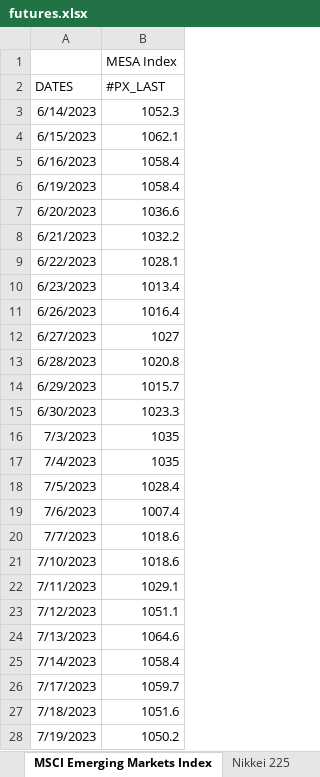
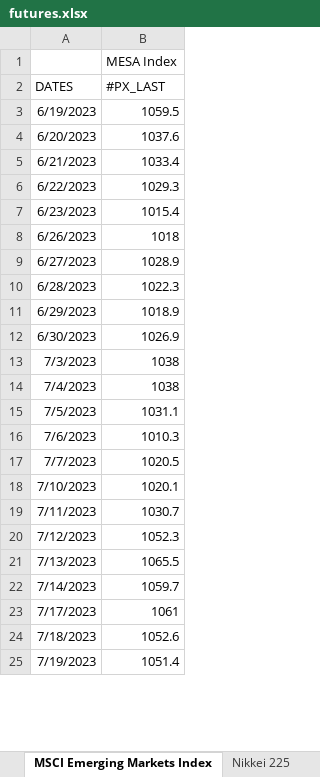
Before and after one commit to ssymhoven/drawdown-rsik, an Excel workbook: futures.xlsx, sheet MSCI Emerging Markets Index, drawn as a sheet; only a part is shown; values as stored, in another font and other column widths than the file's, no borders; removed rows and columns are numbered as before the commit, all else as after; the diff covers the shown part only; the diff names each change by its address in the sheet, - before the commit and + after, or states it on an @@ line.

```diff
--- a/futures.xlsx (sheet MSCI Emerging Markets Index)
+++ b/futures.xlsx (sheet MSCI Emerging Markets Index)
-row 3: 6/14/2023 | 1052.3
-row 4: 6/15/2023 | 1062.1
-row 5: 6/16/2023 | 1058.4
-B3 (#PX_LAST): 1058.4
+B3 (#PX_LAST): 1059.5
-B4 (#PX_LAST): 1036.6
+B4 (#PX_LAST): 1037.6
-B5 (#PX_LAST): 1032.2
+B5 (#PX_LAST): 1033.4
-B6 (#PX_LAST): 1028.1
+B6 (#PX_LAST): 1029.3
-B7 (#PX_LAST): 1013.4
+B7 (#PX_LAST): 1015.4
-B8 (#PX_LAST): 1016.4
+B8 (#PX_LAST): 1018
-B9 (#PX_LAST): 1027
+B9 (#PX_LAST): 1028.9
-B10 (#PX_LAST): 1020.8
+B10 (#PX_LAST): 1022.3
-B11 (#PX_LAST): 1015.7
+B11 (#PX_LAST): 1018.9
-B12 (#PX_LAST): 1023.3
+B12 (#PX_LAST): 1026.9
-B13:B14 (#PX_LAST): 1035
+B13:B14 (#PX_LAST): 1038
-B15 (#PX_LAST): 1028.4
+B15 (#PX_LAST): 1031.1
-B16 (#PX_LAST): 1007.4
+B16 (#PX_LAST): 1010.3
-B17 (#PX_LAST): 1018.6
+B17 (#PX_LAST): 1020.5
-B18 (#PX_LAST): 1018.6
+B18 (#PX_LAST): 1020.1
-B19 (#PX_LAST): 1029.1
+B19 (#PX_LAST): 1030.7
-B20 (#PX_LAST): 1051.1
+B20 (#PX_LAST): 1052.3
-B21 (#PX_LAST): 1064.6
+B21 (#PX_LAST): 1065.5
-B22 (#PX_LAST): 1058.4
+B22 (#PX_LAST): 1059.7
-B23 (#PX_LAST): 1059.7
+B23 (#PX_LAST): 1061
-B24 (#PX_LAST): 1051.6
+B24 (#PX_LAST): 1052.6
-B25 (#PX_LAST): 1050.2
+B25 (#PX_LAST): 1051.4
```
Also changed, not shown: 1 added row and 234 edited cells elsewhere in this sheet, sheet NASDAQ 100 Stock Index, sheet S&P 500 INDEX, sheet Deutsche Boerse AG German Stock, sheet EURO STOXX 50 Price Index EUR, sheet Nikkei 225, sheet STOXX Europe 600 Utilities Pri, 2 more sheets, 48 other files.
